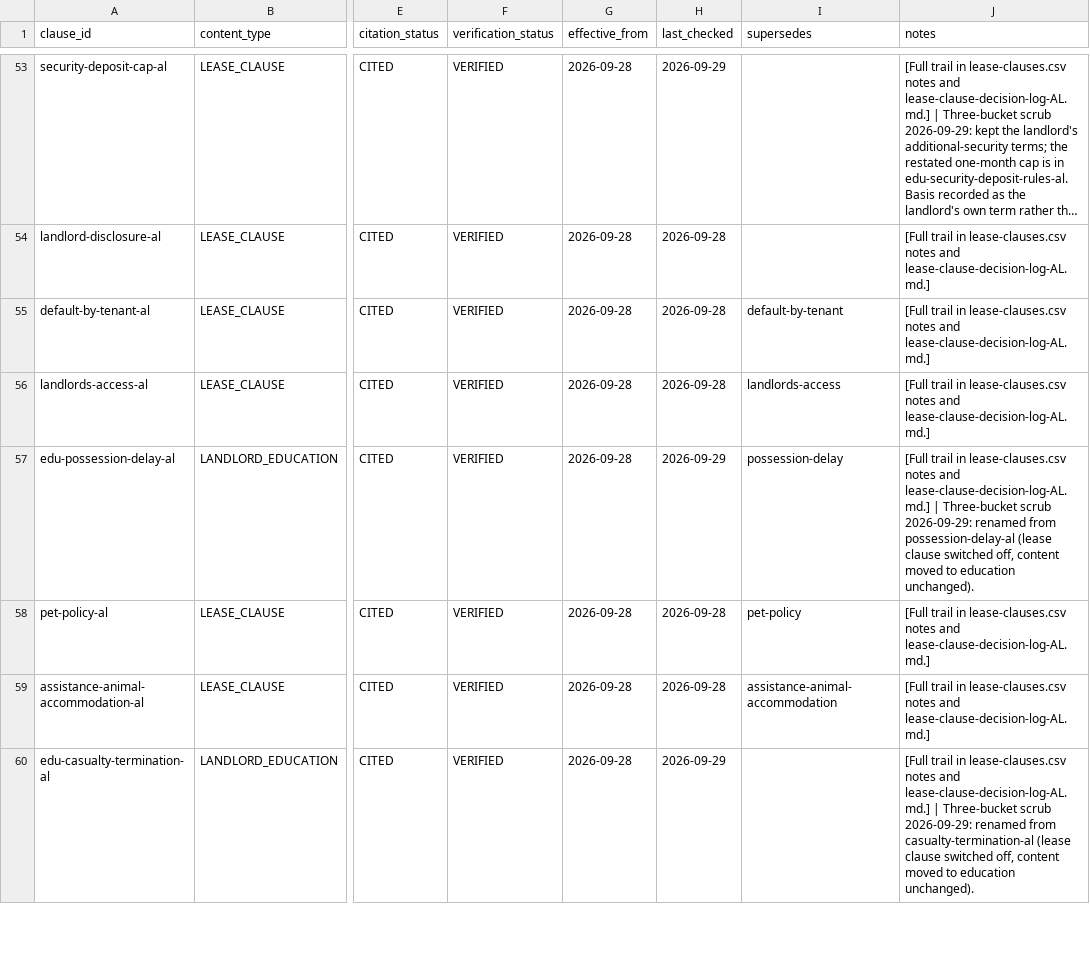
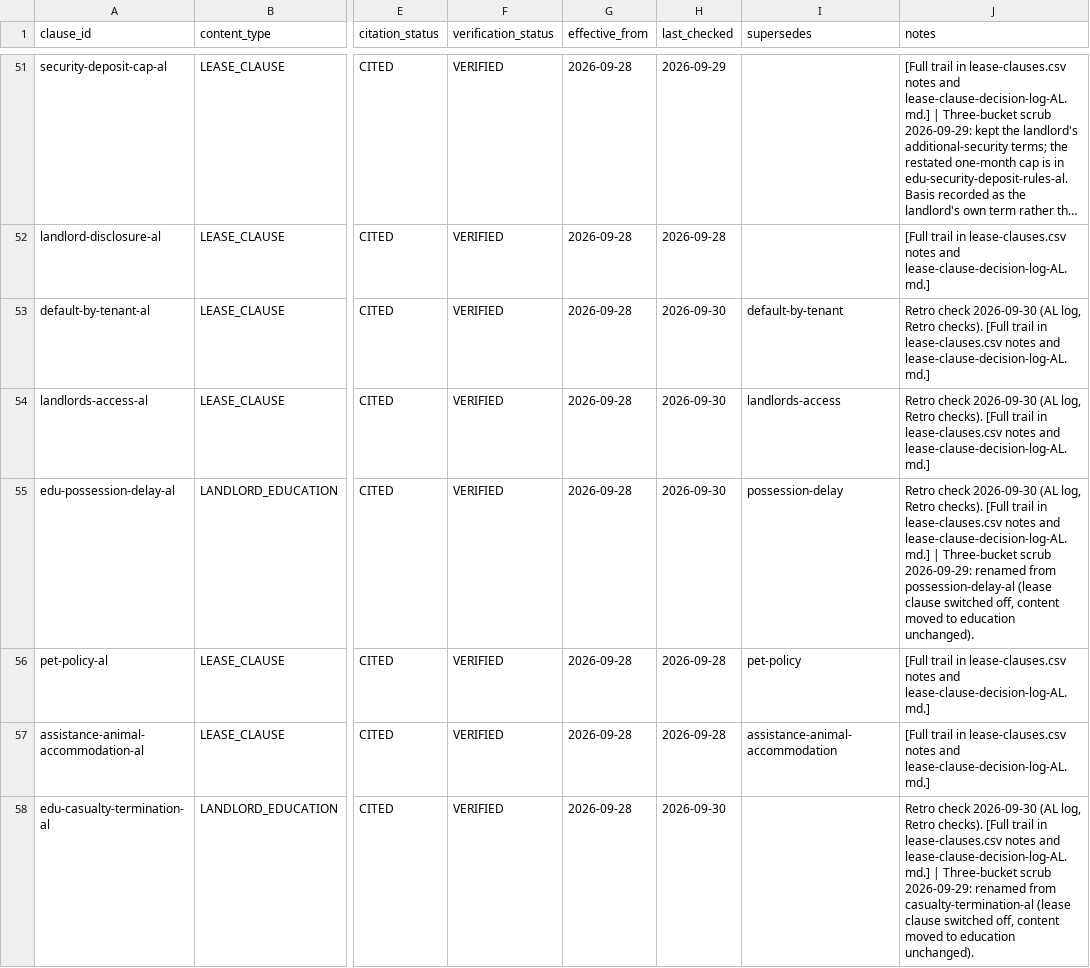
Before and after one commit to tsteinbaugh/property-manager-landlord-app, a CSV file: lease-clause-citations-AL.csv, drawn as a sheet; only a part is shown, gaps mark what is left out; long unchanged cells end in …; addresses are those after the commit; the diff covers the shown part only; the diff names each change by its address in the sheet, - before the commit and + after, or states it on an @@ line.

```diff
--- a/lease-clause-citations-AL.csv
+++ b/lease-clause-citations-AL.csv
-H53:H54 (last_checked): 2026-09-28
+H53:H54 (last_checked): 2026-09-30
-J53:J54 (notes): [Full trail…
+J53:J54 (notes): Retro check 2026-09-30 (AL log, Retro checks). [Full trail…
-H55 (last_checked): 2026-09-29
+H55 (last_checked): 2026-09-30
-J55 (notes): [Full trail…
+J55 (notes): Retro check 2026-09-30 (AL log, Retro checks). [Full trail…
-H58 (last_checked): 2026-09-29
+H58 (last_checked): 2026-09-30
-J58 (notes): [Full trail…
+J58 (notes): Retro check 2026-09-30 (AL log, Retro checks). [Full trail…
```
Also changed, not shown: 15 added rows, 2 removed rows and 12 edited cells elsewhere in this file, scripts/clause-library/retro-extras.csv, 10 other files.
